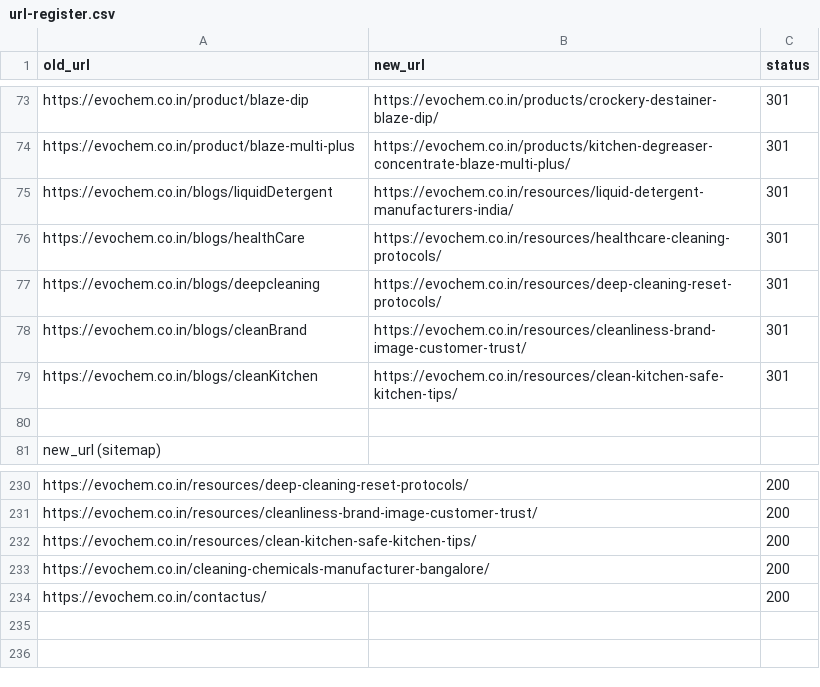
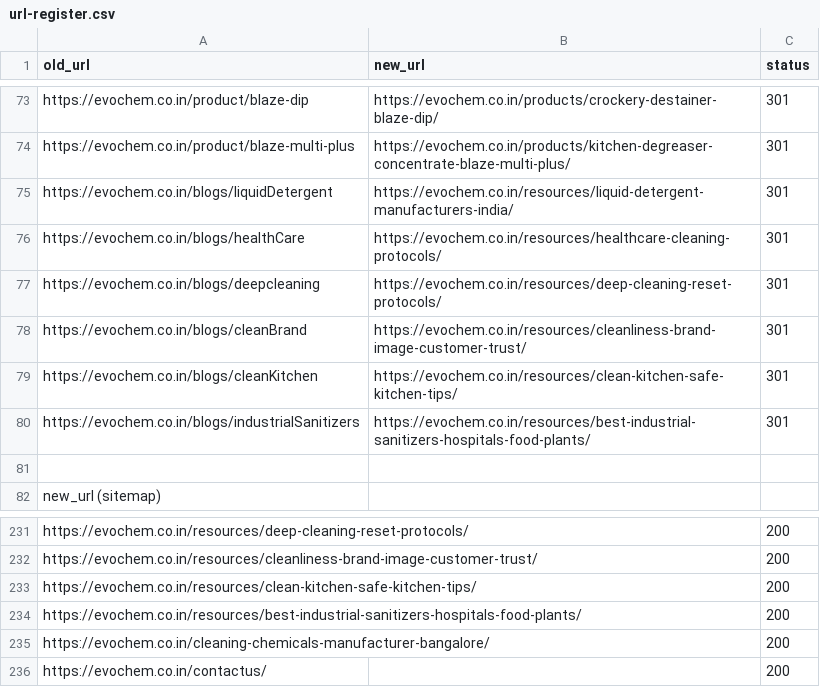
Before and after one commit to kiranakula1990-bot/kiran-websites, a CSV file: evochem-source/docs/url-register.csv, drawn as a sheet; only a part is shown, gaps mark what is left out.

Commit message:
Add industrial sanitizers buyer guide

```diff
--- a/evochem-source/docs/url-register.csv
+++ b/evochem-source/docs/url-register.csv
@@ -79,2 +79,3 @@ https://evochem.co.in/blogs/cleanBrand,https://evochem.co.in/resources/cleanline
 https://evochem.co.in/blogs/cleanKitchen,https://evochem.co.in/resources/clean-kitchen-safe-kitchen-tips/,301
+https://evochem.co.in/blogs/industrialSanitizers,https://evochem.co.in/resources/best-industrial-sanitizers-hospitals-food-plants/,301
 ,,
@@ -232,2 +233,3 @@ https://evochem.co.in/resources/cleanliness-brand-image-customer-trust/,,200
 https://evochem.co.in/resources/clean-kitchen-safe-kitchen-tips/,,200
+https://evochem.co.in/resources/best-industrial-sanitizers-hospitals-food-plants/,,200
 https://evochem.co.in/cleaning-chemicals-manufacturer-bangalore/,,200
```
Also changed, not shown: 9 other files.
